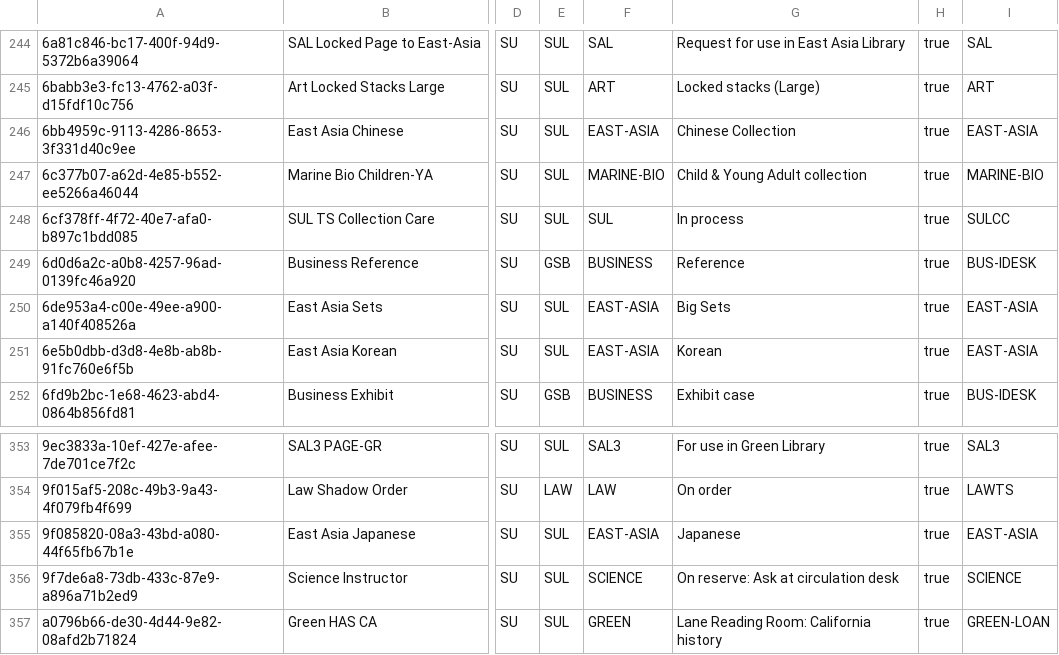
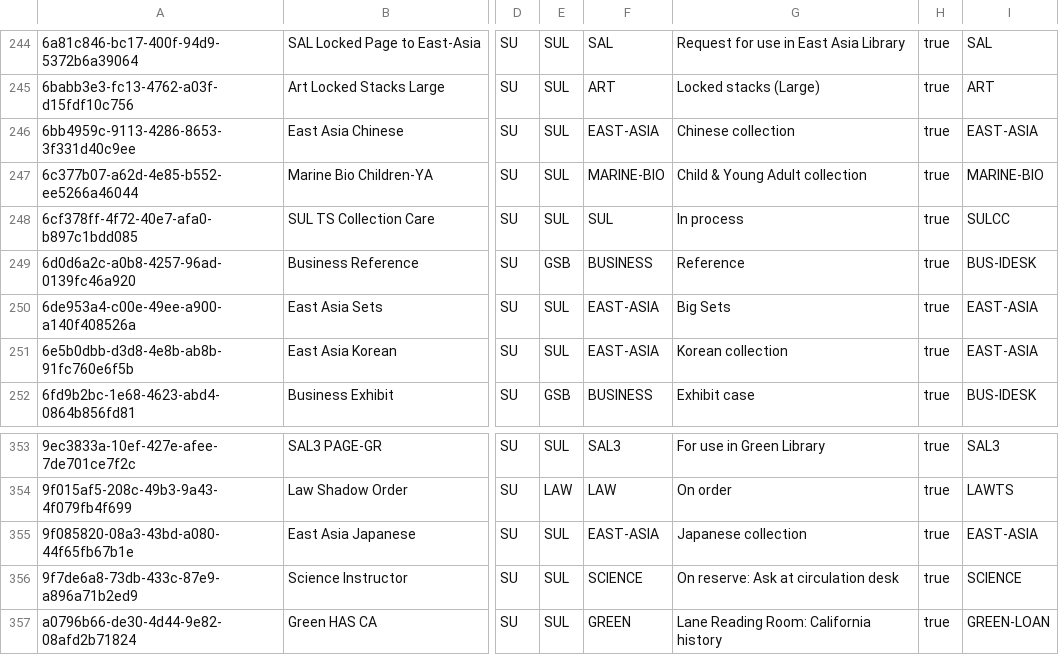
Before and after one commit to sul-dlss/SearchWorks, a CSV file: config/folio/locations.csv, drawn as a sheet; only a part is shown, gaps mark what is left out; the diff names each change by its address in the sheet, - before the commit and + after, or states it on an @@ line.

Commit message:
Update FOLIO types

```diff
--- a/config/folio/locations.csv
+++ b/config/folio/locations.csv
-G246: Chinese Collection
+G246: Chinese collection
-G251: Korean
+G251: Korean collection
-G355: Japanese
+G355: Japanese collection
```
Also changed, not shown: 1 other file.
